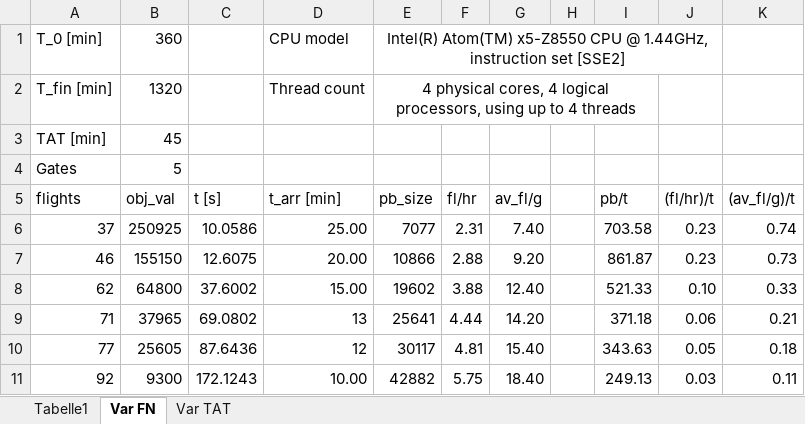
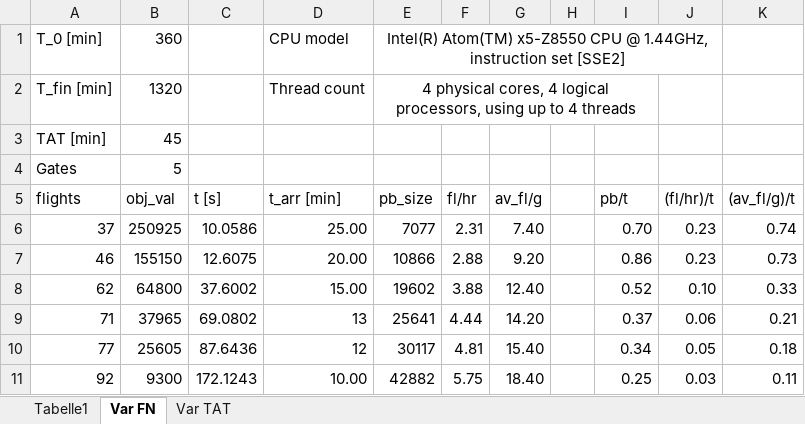
Before and after one commit to paul1810/Optim-Project, an Excel workbook: sensitivity_analysis/Sensitivity.xlsx, sheet Var FN, drawn as a sheet; values as stored, in another font and other column widths than the file's, no borders; charts and pictures not drawn; the diff names each change by its address in the sheet, - before the commit and + after, or states it on an @@ line.

```diff
--- a/sensitivity_analysis/Sensitivity.xlsx (sheet Var FN)
+++ b/sensitivity_analysis/Sensitivity.xlsx (sheet Var FN)
-I6 (pb/t): 703.58
+I6 (pb/t): 0.70
-I7 (pb/t): 861.87
+I7 (pb/t): 0.86
-I8 (pb/t): 521.33
+I8 (pb/t): 0.52
-I9 (pb/t): 371.18
+I9 (pb/t): 0.37
-I10 (pb/t): 343.63
+I10 (pb/t): 0.34
-I11 (pb/t): 249.13
+I11 (pb/t): 0.25
```
Also changed, not shown: sheet Tabelle1, sheet Var TAT, charts or pictures, 16 other files.
